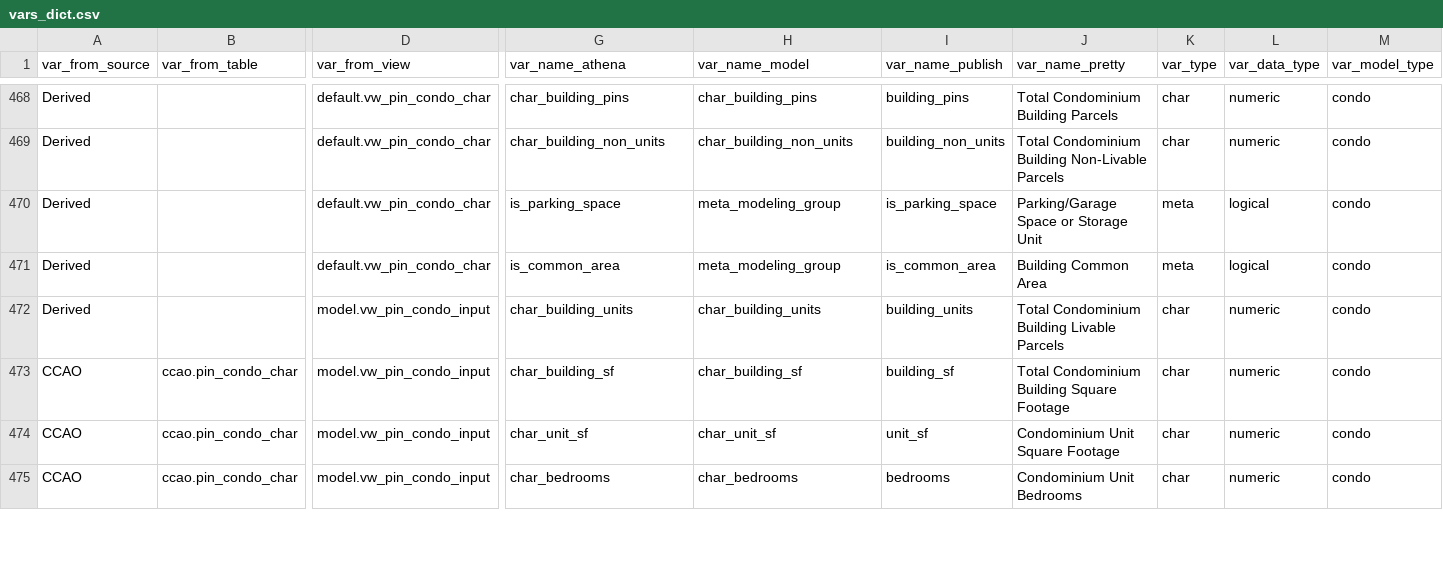
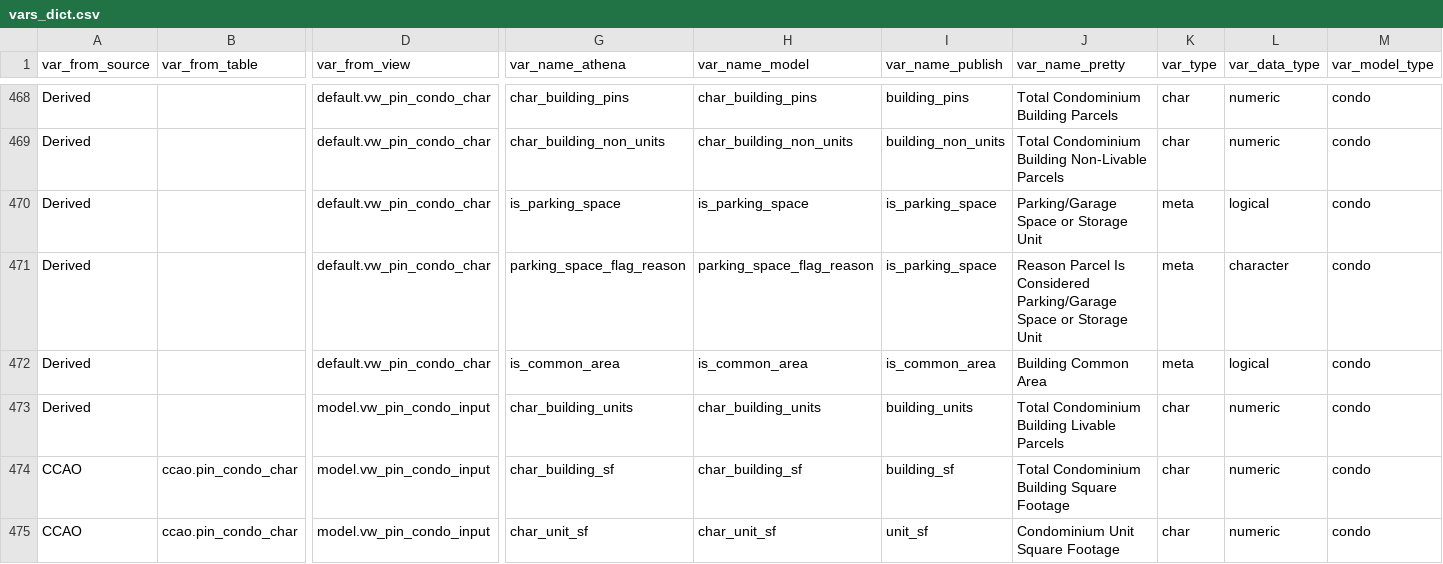
Before and after one commit to ccao-data/ccao, a CSV file: data-raw/vars_dict.csv, drawn as a sheet; only a part is shown, gaps mark what is left out; the shorter side is filled out with more unchanged rows; addresses are those after the commit; rows hold the shown columns only; the diff names each change by its address in the sheet, - before the commit and + after, or states it on an @@ line.

Commit message:
Add parking_space_reason column from athena condo view to vars_dict

```diff
--- a/data-raw/vars_dict.csv
+++ b/data-raw/vars_dict.csv
-H470 (var_name_model): meta_modeling_group
+H470 (var_name_model): is_parking_space
+row 471: Derived |  | default.vw_pin_condo_char | parking_space_flag_reason | parking_space_flag_reason | is_parking_space | Reason Parcel Is Considered Parking/Garage Space or Storage Unit | meta | character | condo
-H472 (var_name_model): meta_modeling_group
+H472 (var_name_model): is_common_area
```
Also changed, not shown: 1 other file.
